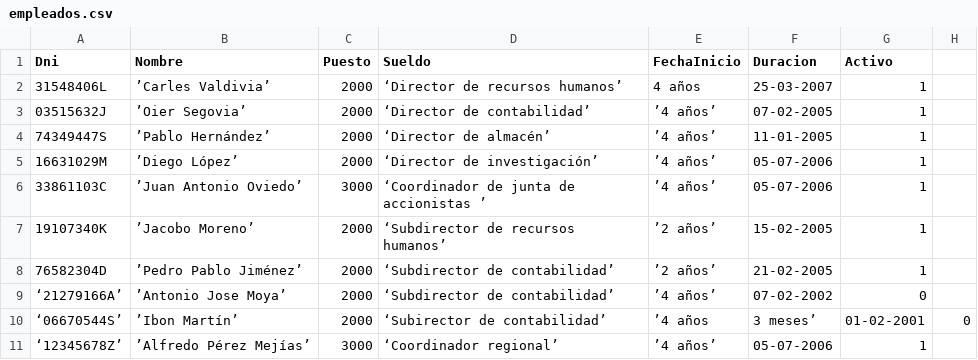
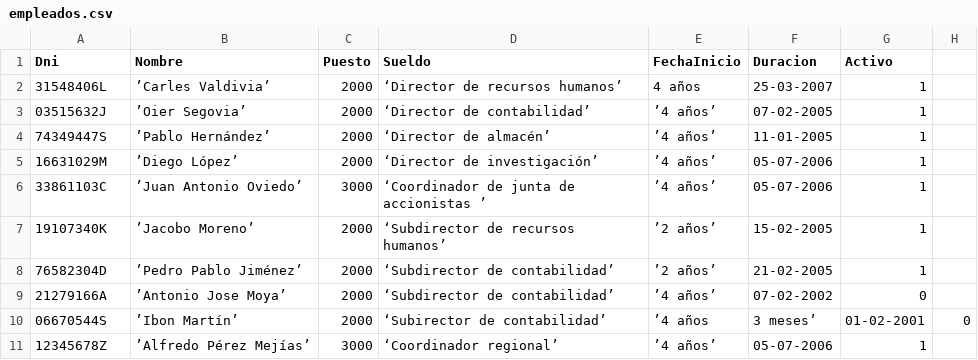
Before and after one commit to mianfg-DGIIM/DDSI, a CSV file: testbed/empleados.csv, drawn as a sheet.

Commit message:
Update empleados.csv

```diff
--- a/testbed/empleados.csv
+++ b/testbed/empleados.csv
@@ -8,4 +8,4 @@ Dni, Nombre, Puesto, Sueldo, FechaInicio,Duracion,Activo
 76582304D,’Pedro Pablo Jiménez’,2000, ‘Subdirector de contabilidad’,’2 años’,21-02-2005,1
-‘21279166A’,’Antonio Jose Moya’,2000, ‘Subdirector de contabilidad’,’4 años’ ,07-02-2002,0
-‘06670544S’,’Ibon Martín’,2000, ‘Subirector de contabilidad’,’4 años, 3 meses’ ,01-02-2001,0
-‘12345678Z’,’Alfredo Pérez Mejías’,3000, ‘Coordinador regional’,’4 años’ ,05-07-2006,1
+21279166A,’Antonio Jose Moya’,2000, ‘Subdirector de contabilidad’,’4 años’ ,07-02-2002,0
+06670544S,’Ibon Martín’,2000, ‘Subirector de contabilidad’,’4 años, 3 meses’ ,01-02-2001,0
+12345678Z,’Alfredo Pérez Mejías’,3000, ‘Coordinador regional’,’4 años’ ,05-07-2006,1
```
